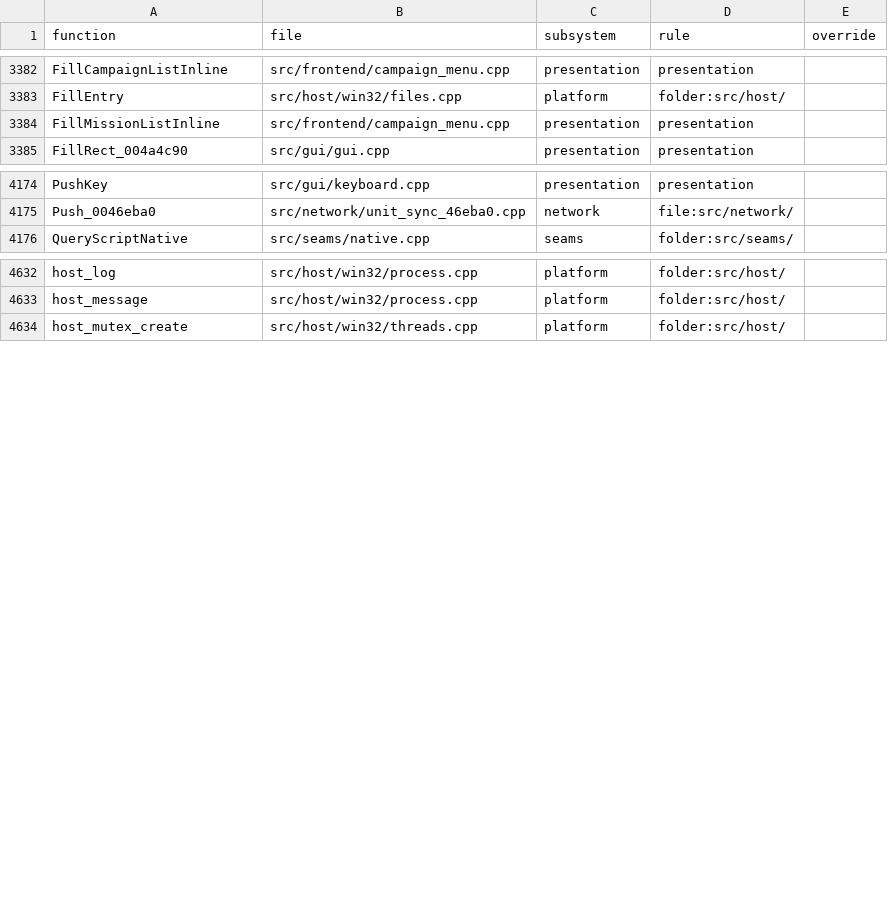
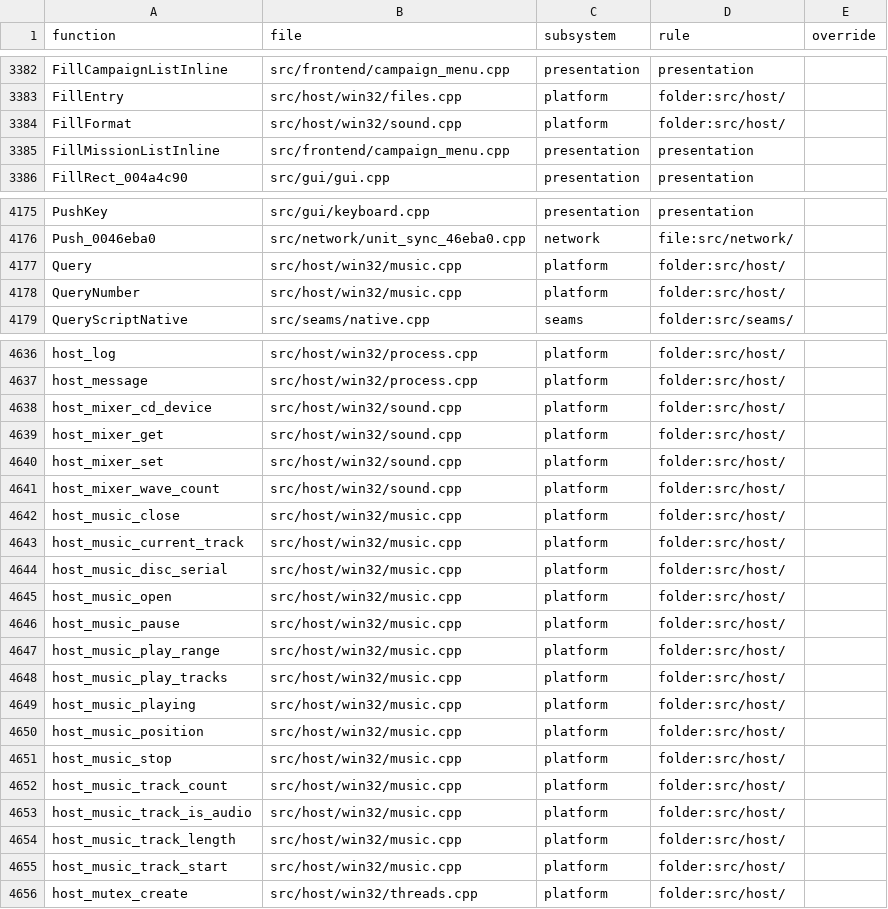
Before and after one commit to Thaldren-Archive-Forks/byte-tactics-moddable, a CSV file: data/subsystems.csv, drawn as a sheet; only a part is shown, gaps mark what is left out; the diff covers the shown part only; the diff names each change by its address in the sheet, - before the commit and + after, or states it on an @@ line.

```diff
--- a/data/subsystems.csv
+++ b/data/subsystems.csv
+row 3384: FillFormat | src/host/win32/sound.cpp | platform | folder:src/host/
+row 4177: Query | src/host/win32/music.cpp | platform | folder:src/host/
+row 4178: QueryNumber | src/host/win32/music.cpp | platform | folder:src/host/
+row 4638: host_mixer_cd_device | src/host/win32/sound.cpp | platform | folder:src/host/
+row 4639: host_mixer_get | src/host/win32/sound.cpp | platform | folder:src/host/
+row 4640: host_mixer_set | src/host/win32/sound.cpp | platform | folder:src/host/
+row 4641: host_mixer_wave_count | src/host/win32/sound.cpp | platform | folder:src/host/
+row 4642: host_music_close | src/host/win32/music.cpp | platform | folder:src/host/
+row 4643: host_music_current_track | src/host/win32/music.cpp | platform | folder:src/host/
+row 4644: host_music_disc_serial | src/host/win32/music.cpp | platform | folder:src/host/
+row 4645: host_music_open | src/host/win32/music.cpp | platform | folder:src/host/
+row 4646: host_music_pause | src/host/win32/music.cpp | platform | folder:src/host/
+row 4647: host_music_play_range | src/host/win32/music.cpp | platform | folder:src/host/
+row 4648: host_music_play_tracks | src/host/win32/music.cpp | platform | folder:src/host/
+row 4649: host_music_playing | src/host/win32/music.cpp | platform | folder:src/host/
+row 4650: host_music_position | src/host/win32/music.cpp | platform | folder:src/host/
+row 4651: host_music_stop | src/host/win32/music.cpp | platform | folder:src/host/
+row 4652: host_music_track_count | src/host/win32/music.cpp | platform | folder:src/host/
+row 4653: host_music_track_is_audio | src/host/win32/music.cpp | platform | folder:src/host/
+row 4654: host_music_track_length | src/host/win32/music.cpp | platform | folder:src/host/
+row 4655: host_music_track_start | src/host/win32/music.cpp | platform | folder:src/host/
```
Also changed, not shown: 17 added rows and 3 edited cells elsewhere in this file, data/coupling.csv, data/hazards.csv, 3 other files.
